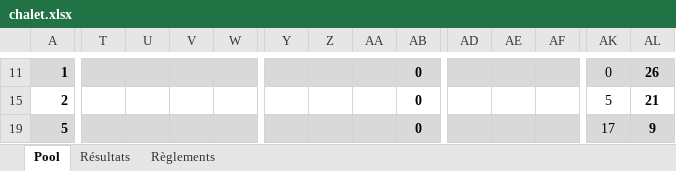
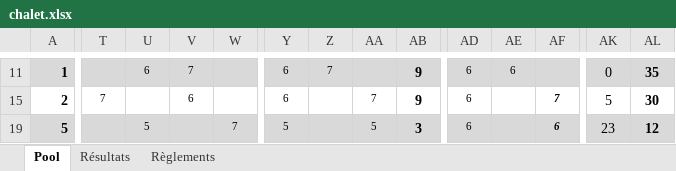
Before and after one commit to staker4/pool, an Excel workbook: chalet.xlsx, sheet Pool, drawn as a sheet; only a part is shown, gaps mark what is left out; values as stored, in another font and other column widths than the file's, no borders; conditional formats not drawn; the diff covers the shown part only; the diff names each change by its address in the sheet, - before the commit and + after, or states it on an @@ line.

```diff
--- a/chalet.xlsx (sheet Pool)
+++ b/chalet.xlsx (sheet Pool)
-U11: (empty)
+U11: 6
-V11: (empty)
+V11: 7
-Y11: (empty)
+Y11: 6
-Z11: (empty)
+Z11: 7
-AB11: 0
+AB11: 9
-AD11: (empty)
+AD11: 6
-AE11: (empty)
+AE11: 6
-AL11: 26
+AL11: 35
-T15: (empty)
+T15: 7
-V15: (empty)
+V15: 6
-Y15: (empty)
+Y15: 6
-AA15: (empty)
+AA15: 7
-AB15: 0
+AB15: 9
-AD15: (empty)
+AD15: 6
-AF15: (empty)
+AF15: 7
-AL15: 21
+AL15: 30
-U19: (empty)
+U19: 5
-W19: (empty)
+W19: 7
-Y19: (empty)
+Y19: 5
-AA19: (empty)
+AA19: 5
-AB19: 0
+AB19: 3
-AD19: (empty)
+AD19: 6
-AF19: (empty)
+AF19: 6
-AK19: 17
+AK19: 23
-AL19: 9
+AL19: 12
```
Also changed, not shown: 53 edited cells and cell formats elsewhere in this sheet, sheet Résultats, hidden cells, 2 other files.
